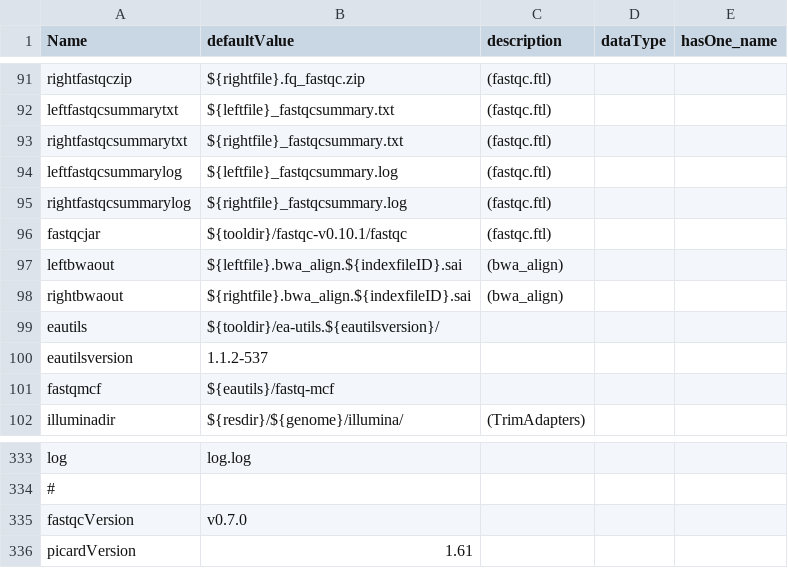
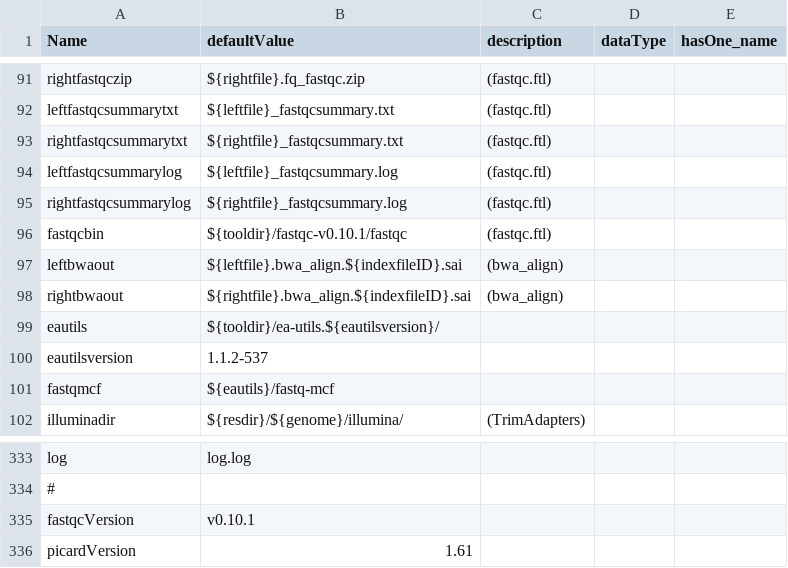
Before and after one commit to molgenis/molgenis-pipelines, a CSV file: compute4/NGS_haloplex/in-house_parameters_haloplex_gpfs.csv, drawn as a sheet; only a part is shown, gaps mark what is left out.

Commit message:
Updated fastqc protocol in haloplex pipeline.

```diff
--- a/compute4/NGS_haloplex/in-house_parameters_haloplex_gpfs.csv
+++ b/compute4/NGS_haloplex/in-house_parameters_haloplex_gpfs.csv
@@ -95,3 +95,3 @@ leftfastqcsummarylog,${leftfile}_fastqcsummary.log,(fastqc.ftl),,
 rightfastqcsummarylog,${rightfile}_fastqcsummary.log,(fastqc.ftl),,
-fastqcjar,${tooldir}/fastqc-v0.10.1/fastqc,(fastqc.ftl),,
+fastqcbin,${tooldir}/fastqc-v0.10.1/fastqc,(fastqc.ftl),,
 leftbwaout,${leftfile}.bwa_align.${indexfileID}.sai,(bwa_align),,
@@ -334,3 +334,3 @@ log,log.log,,,
 #
-fastqcVersion,v0.7.0,,,
+fastqcVersion,v0.10.1,,,
 picardVersion,1.61,,,
```
Also changed, not shown: 1 other file.
